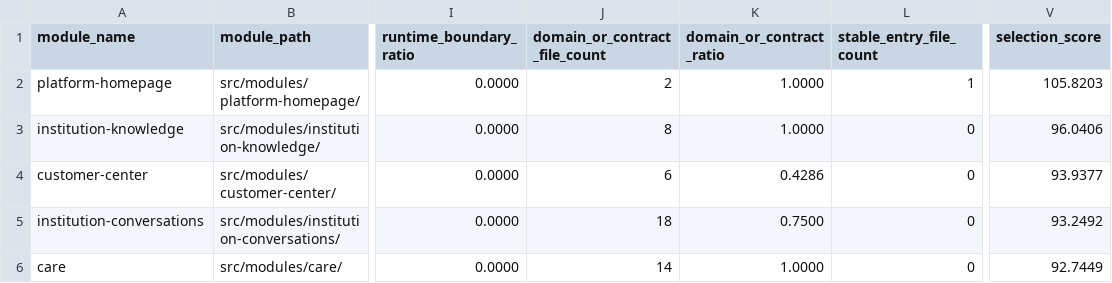
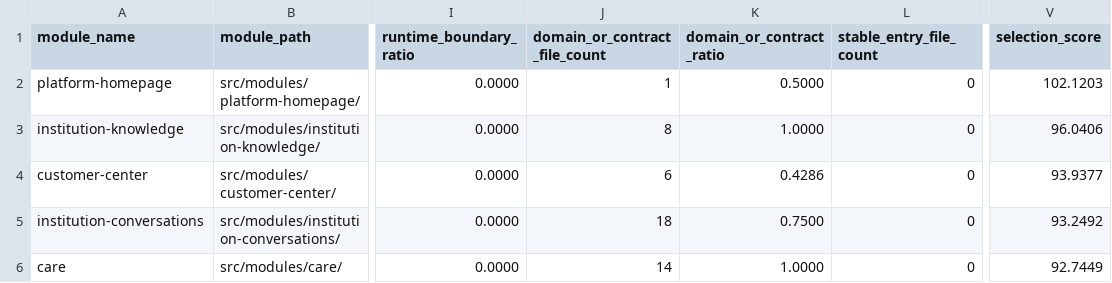
Before and after one commit to love1252/zmtg-clean, a CSV file: docs/refactor/phase-29-module-candidate-inventory.csv, drawn as a sheet; only a part is shown, gaps mark what is left out; the diff names each change by its address in the sheet, - before the commit and + after, or states it on an @@ line.

```diff
--- a/docs/refactor/phase-29-module-candidate-inventory.csv
+++ b/docs/refactor/phase-29-module-candidate-inventory.csv
-J2 (domain_or_contract_file_count): 2
+J2 (domain_or_contract_file_count): 1
-K2 (domain_or_contract_ratio): 1.0000
+K2 (domain_or_contract_ratio): 0.5000
-L2 (stable_entry_file_count): 1
+L2 (stable_entry_file_count): 0
-V2 (selection_score): 105.8203
+V2 (selection_score): 102.1203
```
Also changed, not shown: 7 other files.
